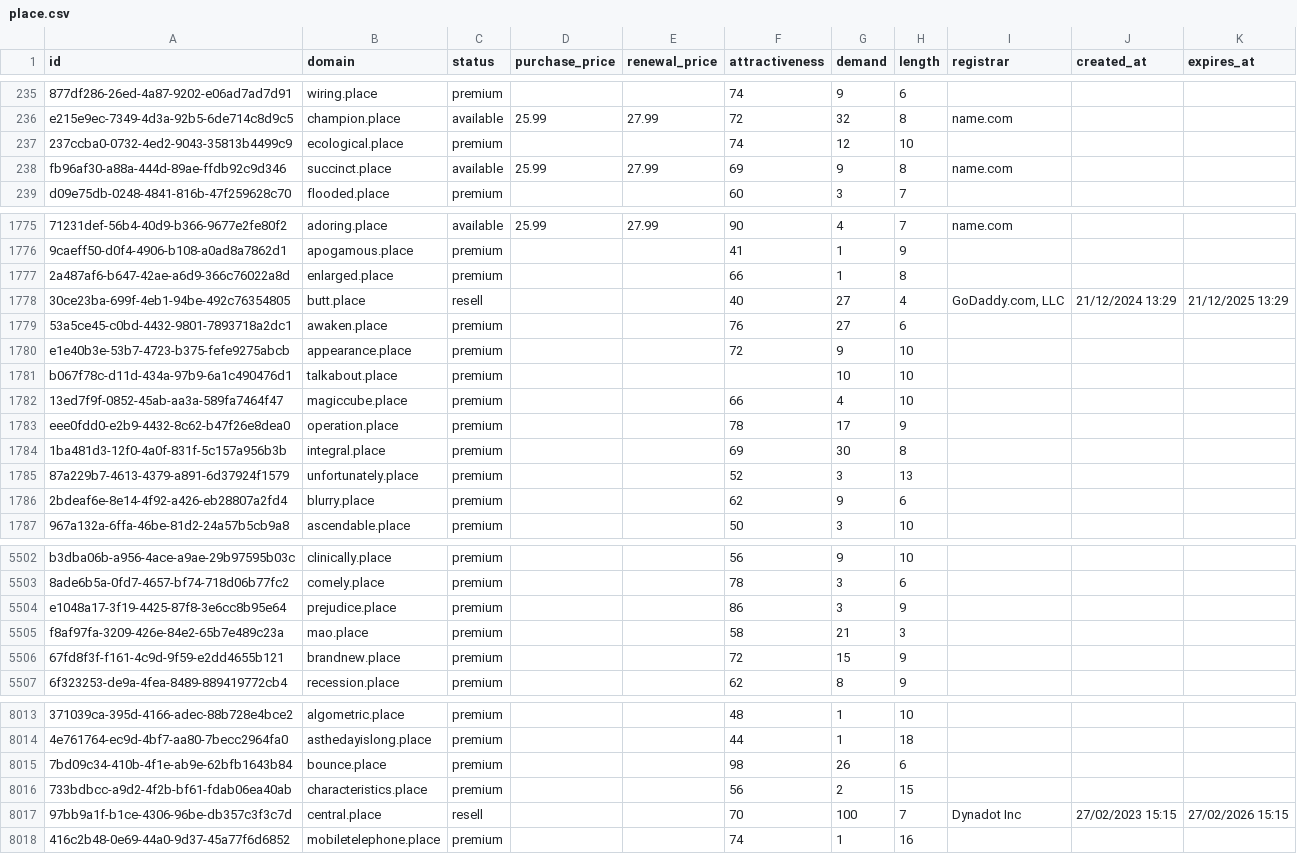
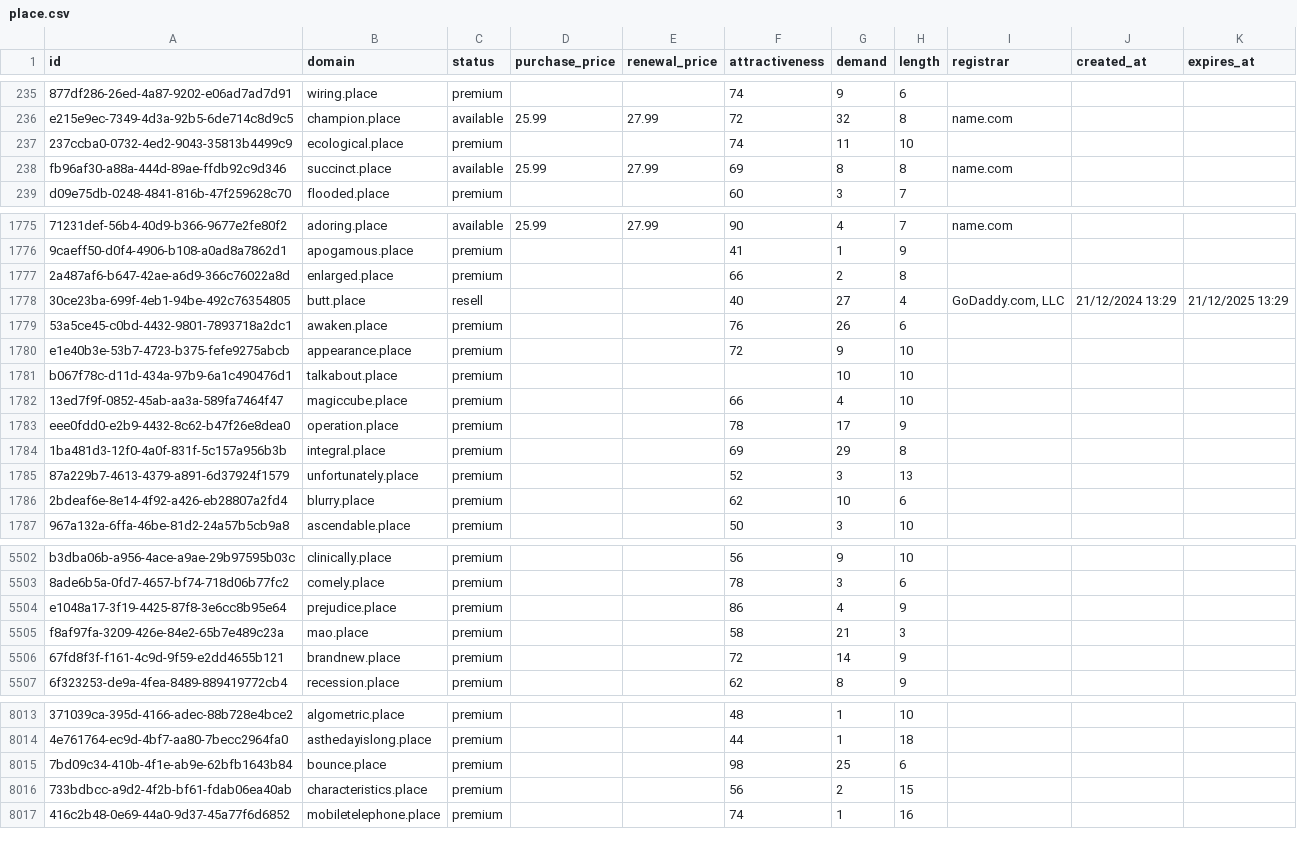
Before and after one commit to UniqueDomains/place-oneword-domains, a CSV file: place.csv, drawn as a sheet; only a part is shown, gaps mark what is left out; the diff covers the shown part only; the diff names each change by its address in the sheet, - before the commit and + after, or states it on an @@ line.

Commit message:
Domains update

```diff
--- a/place.csv
+++ b/place.csv
-G237 (demand): 12
+G237 (demand): 11
-G238 (demand): 9
+G238 (demand): 8
-G1777 (demand): 1
+G1777 (demand): 2
-G1779 (demand): 27
+G1779 (demand): 26
-G1784 (demand): 30
+G1784 (demand): 29
-G1786 (demand): 9
+G1786 (demand): 10
-G5504 (demand): 3
+G5504 (demand): 4
-G5506 (demand): 15
+G5506 (demand): 14
-G8015 (demand): 26
+G8015 (demand): 25
-row 8017: 97bb9a1f-b1ce-4306-96be-db357c3f3c7d | central.place | resell |  |  | 70 | 100 | 7 | Dynadot Inc | 27/02/2023 15:15 | 27/02/2026 15:15
```
Also changed, not shown: 157 edited cells elsewhere in this file, 4 other files.
